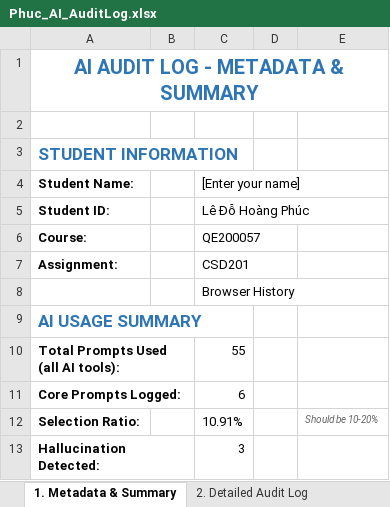
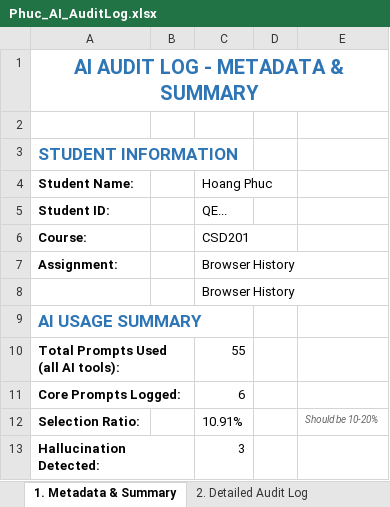
Before and after one commit to ngiein26/CSD201-group3, an Excel workbook: ai_logs/Phuc_AI_AuditLog.xlsx, sheet 1. Metadata & Summary, drawn as a sheet; only a part is shown; values as stored, in another font and other column widths than the file's, no borders; the diff names each change by its address in the sheet, - before the commit and + after, or states it on an @@ line.

Commit message:
Fix student name and ID in metadata

```diff
--- a/ai_logs/Phuc_AI_AuditLog.xlsx (sheet 1. Metadata & Summary)
+++ b/ai_logs/Phuc_AI_AuditLog.xlsx (sheet 1. Metadata & Summary)
-C4: [Enter your name]
+C4: Hoang Phuc
-C5 (Hoang Phuc): Lê Đỗ Hoàng Phúc
+C5 (Hoang Phuc): QE...
-C6 (Hoang Phuc): QE200057
+C6 (Hoang Phuc): CSD201
-C7 (Hoang Phuc): CSD201
+C7 (Hoang Phuc): Browser History
```
